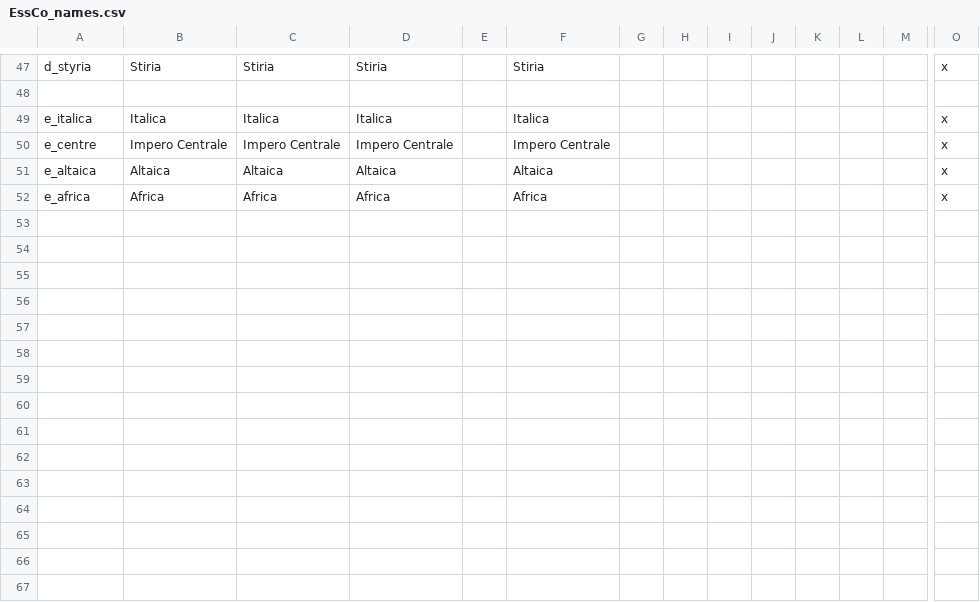
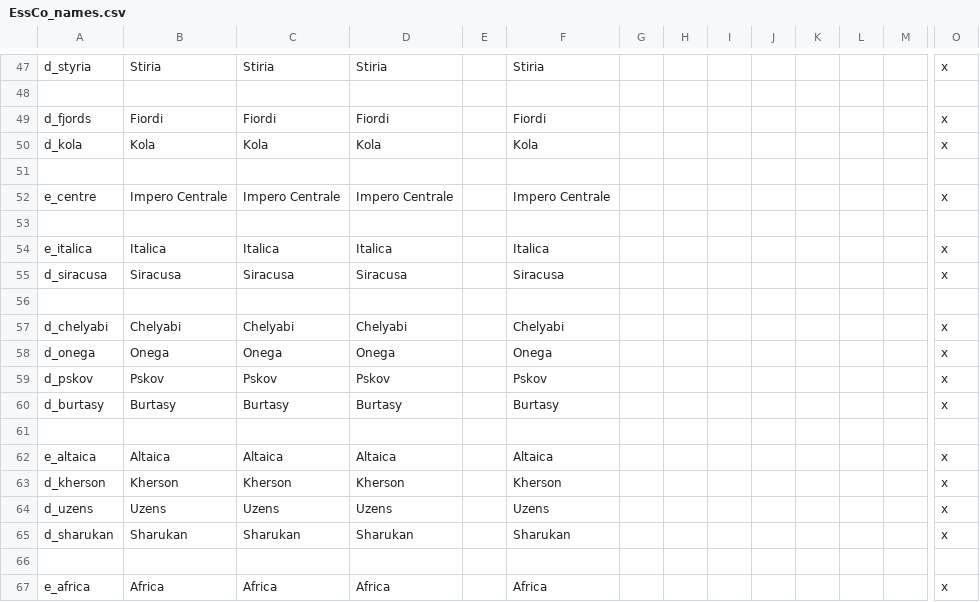
Before and after one commit to MauFus/EssCo_Mod, a CSV file: EssCo_Mod/localisation/EssCo_names.csv, drawn as a sheet; only a part is shown, gaps mark what is left out; addresses are those after the commit; rows hold the shown columns only; the diff names each change by its address in the sheet, - before the commit and + after, or states it on an @@ line.

```diff
--- a/EssCo_Mod/localisation/EssCo_names.csv
+++ b/EssCo_Mod/localisation/EssCo_names.csv
+row 49: d_fjords | Fiordi | Fiordi | Fiordi |  | Fiordi |  |  |  |  |  |  |  | x
+row 50: d_kola | Kola | Kola | Kola |  | Kola |  |  |  |  |  |  |  | x
+row 51: (empty)
+row 52: e_centre | Impero Centrale | Impero Centrale | Impero Centrale |  | Impero Centrale |  |  |  |  |  |  |  | x
+row 53: (empty)
+row 55: d_siracusa | Siracusa | Siracusa | Siracusa |  | Siracusa |  |  |  |  |  |  |  | x
-row 56: e_centre | Impero Centrale | Impero Centrale | Impero Centrale |  | Impero Centrale |  |  |  |  |  |  |  | x
+row 56: (empty)
+row 57: d_chelyabi | Chelyabi | Chelyabi | Chelyabi |  | Chelyabi |  |  |  |  |  |  |  | x
+row 58: d_onega | Onega | Onega | Onega |  | Onega |  |  |  |  |  |  |  | x
+row 59: d_pskov | Pskov | Pskov | Pskov |  | Pskov |  |  |  |  |  |  |  | x
+row 60: d_burtasy | Burtasy | Burtasy | Burtasy |  | Burtasy |  |  |  |  |  |  |  | x
+row 61: (empty)
+row 63: d_kherson | Kherson | Kherson | Kherson |  | Kherson |  |  |  |  |  |  |  | x
+row 64: d_uzens | Uzens | Uzens | Uzens |  | Uzens |  |  |  |  |  |  |  | x
+row 65: d_sharukan | Sharukan | Sharukan | Sharukan |  | Sharukan |  |  |  |  |  |  |  | x
+row 66: (empty)
```
Also changed, not shown: EssCo_Mod/localisation/v1_06.csv, 2 other files.
